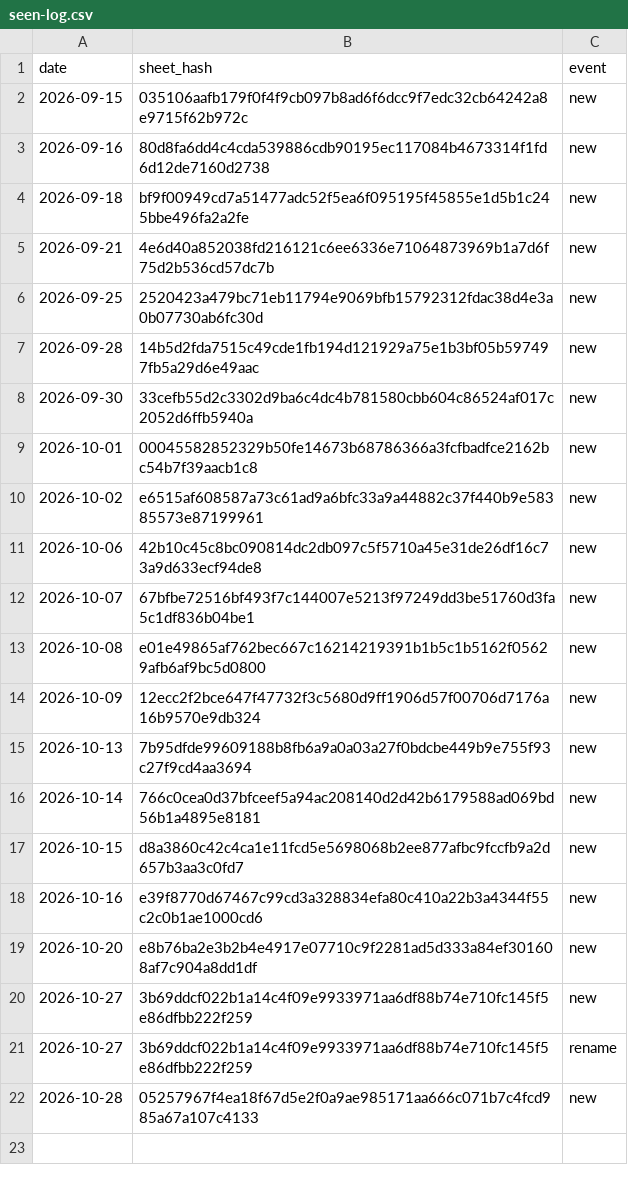
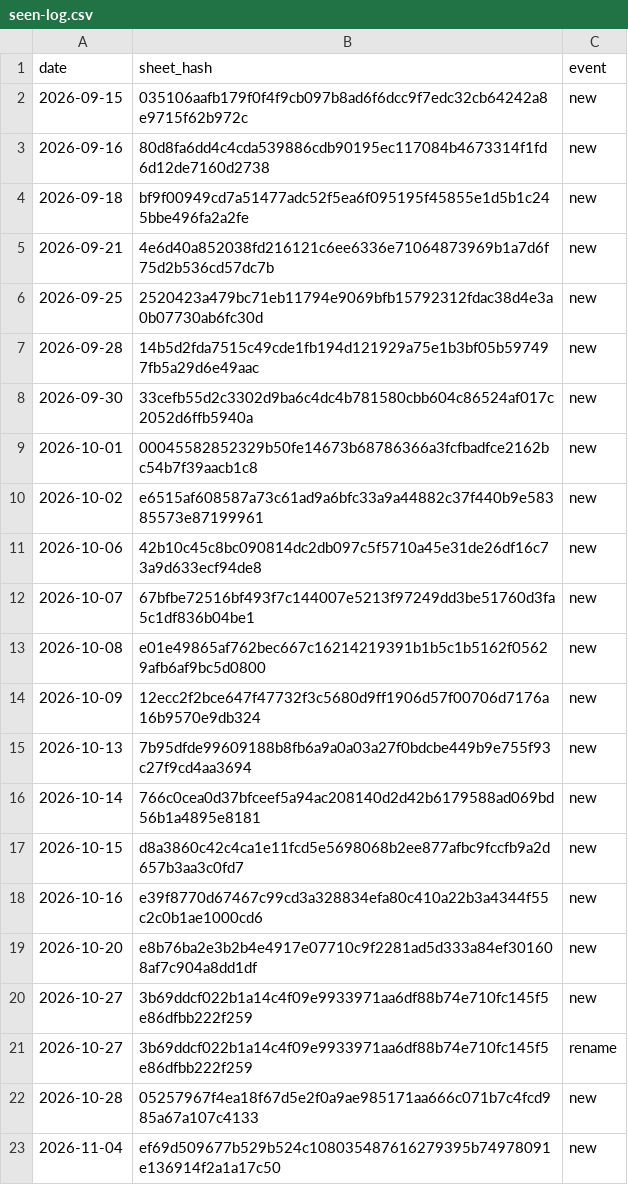
Before and after one commit to deportationdata/ice-287g, a CSV file: sheets/seen-log.csv, drawn as a sheet; the diff names each change by its address in the sheet, - before the commit and + after, or states it on an @@ line.

Commit message:
add 1104 sheet

```diff
--- a/sheets/seen-log.csv
+++ b/sheets/seen-log.csv
+row 23: 2026-11-04 | ef69d509677b529b524c108035487616279395b74978091e136914f2a1a17c50 | new
```
Also changed, not shown: 2 other files.
